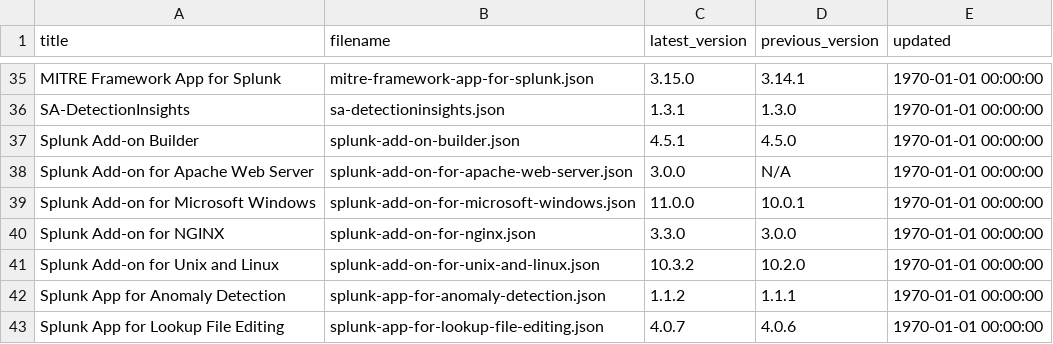
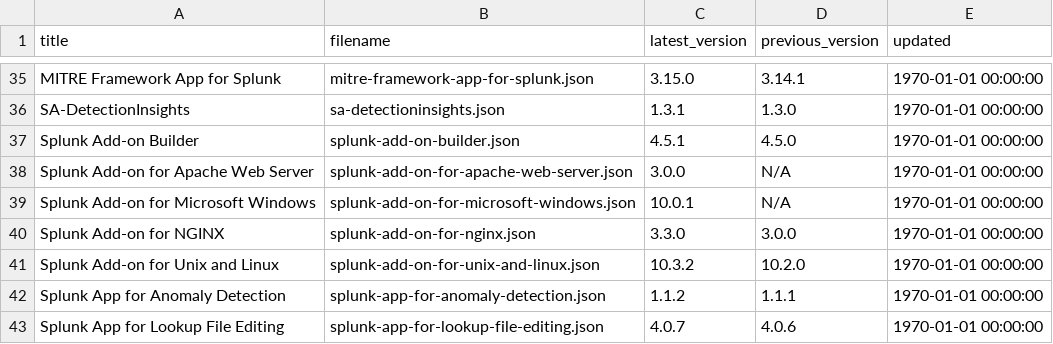
Before and after one commit to tsnaketech/splunk_apps_props, a CSV file: contents-data.csv, drawn as a sheet; only a part is shown, gaps mark what is left out.

```diff
--- a/contents-data.csv
+++ b/contents-data.csv
@@ -38,3 +38,3 @@ Splunk Add-on Builder,splunk-add-on-builder.json,4.5.1,4.5.0,1970-01-01 00:00:00
 Splunk Add-on for Apache Web Server,splunk-add-on-for-apache-web-server.json,3.0.0,N/A,1970-01-01 00:00:00
-Splunk Add-on for Microsoft Windows,splunk-add-on-for-microsoft-windows.json,11.0.0,10.0.1,1970-01-01 00:00:00
+Splunk Add-on for Microsoft Windows,splunk-add-on-for-microsoft-windows.json,10.0.1,N/A,1970-01-01 00:00:00
 Splunk Add-on for NGINX,splunk-add-on-for-nginx.json,3.3.0,3.0.0,1970-01-01 00:00:00
```
